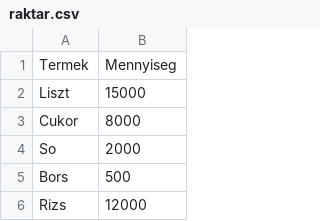
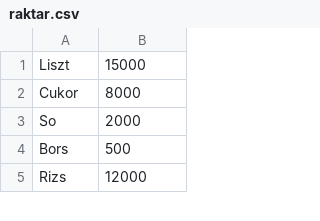
Before and after one commit to csoki1234567/aplikacio, a CSV file: raktar.csv, drawn as a sheet; only a part is shown; the diff names each change by its address in the sheet, - before the commit and + after, or states it on an @@ line.

Commit message:
raktarmaktar

```diff
--- a/raktar.csv
+++ b/raktar.csv
-row 1: Termek | Mennyiseg
```
